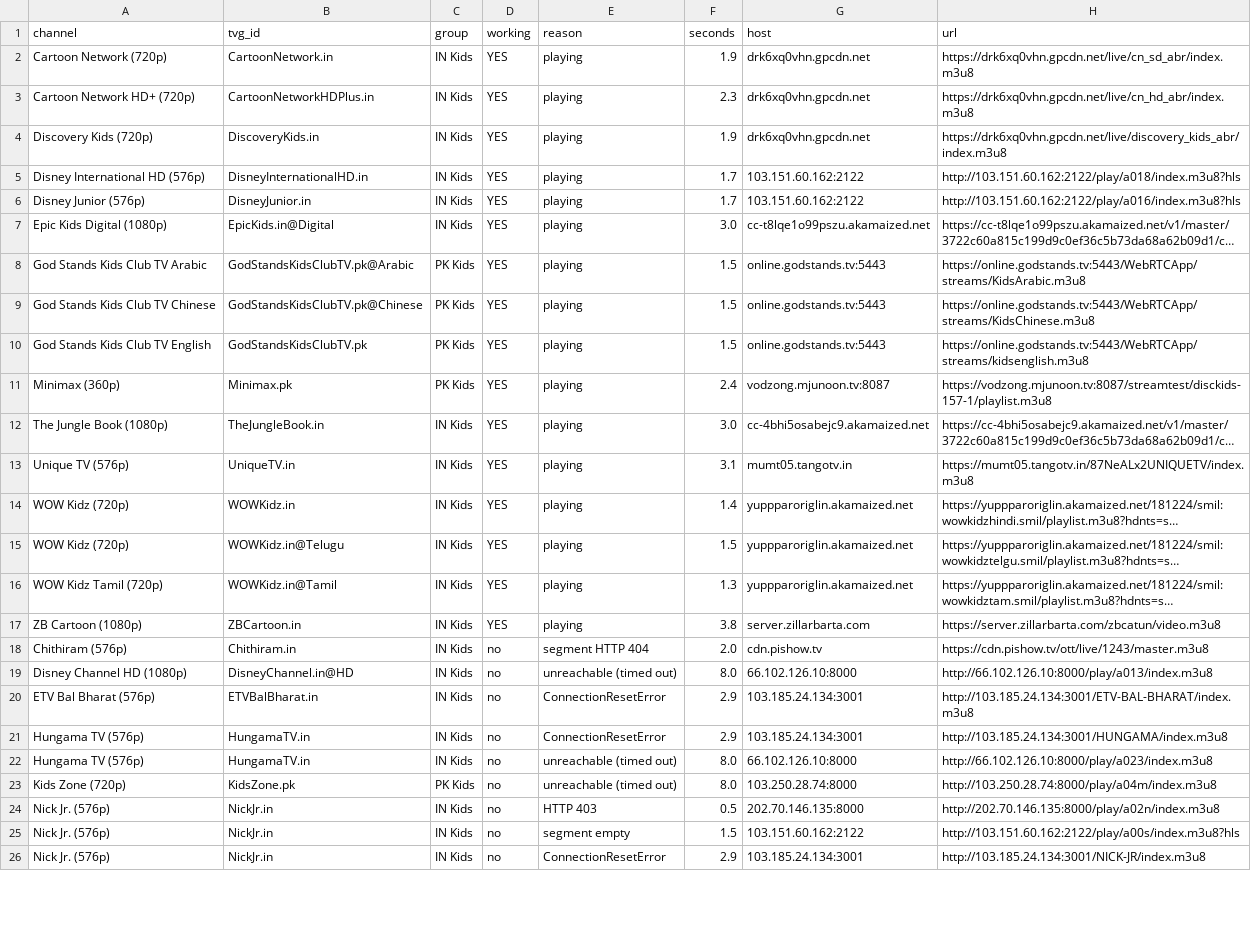
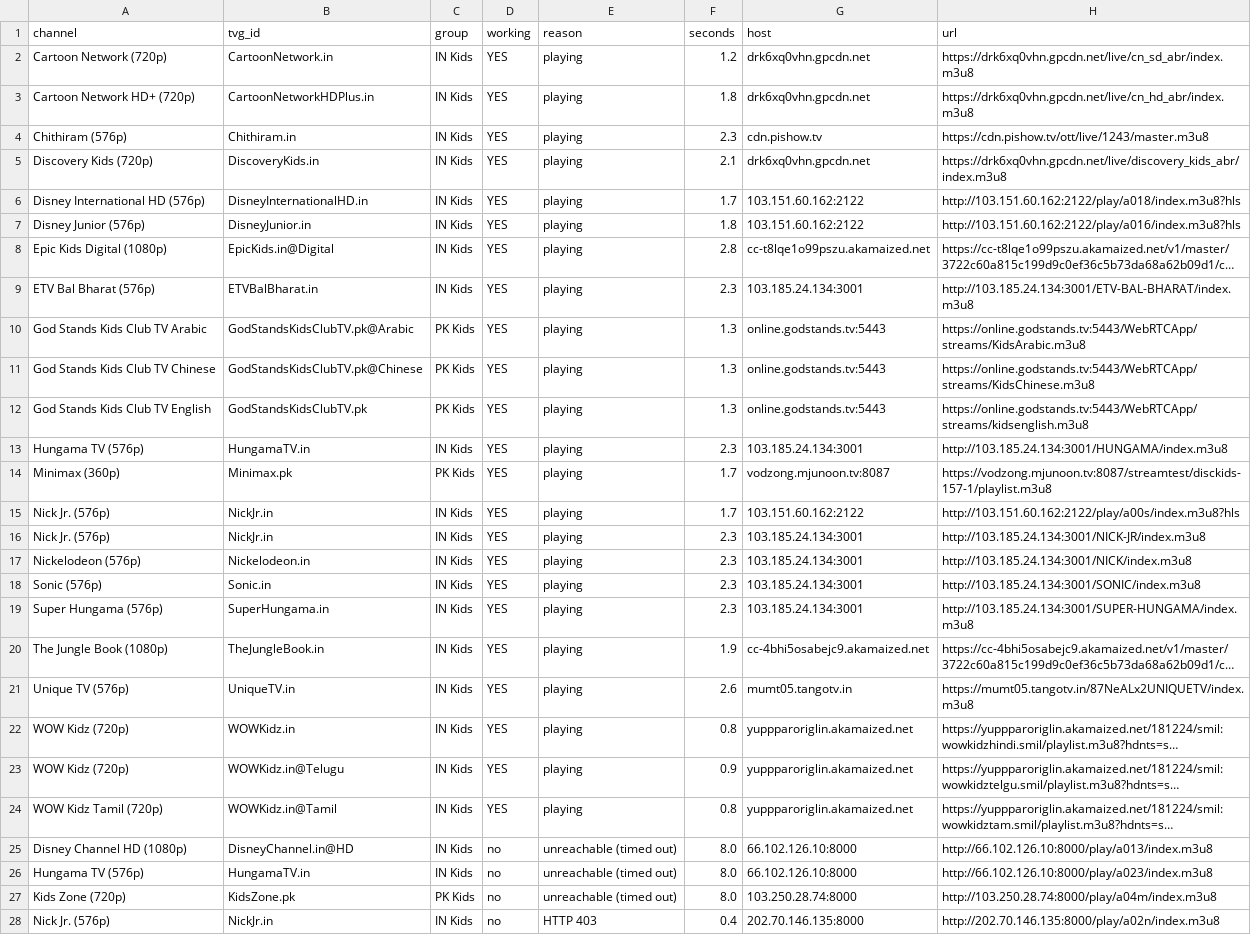
Before and after one commit to Inam321/iptv, a CSV file: reports/kids-report.csv, drawn as a sheet; only a part is shown; long unchanged cells end in …; removed rows and columns are numbered as before the commit, all else as after; the diff covers the shown part only; the diff names each change by its address in the sheet, - before the commit and + after, or states it on an @@ line.

```diff
--- a/reports/kids-report.csv
+++ b/reports/kids-report.csv
-F2 (seconds): 1.9
+F2 (seconds): 1.2
-F3 (seconds): 2.3
+F3 (seconds): 1.8
+row 4: Chithiram (576p) | Chithiram.in | IN Kids | YES | playing | 2.3 | cdn.pishow.tv | https://cdn.pishow.tv/ott/live/1243/master.m3u8
-F5 (seconds): 1.9
+F5 (seconds): 2.1
-F7 (seconds): 1.7
+F7 (seconds): 1.8
-F8 (seconds): 3.0
+F8 (seconds): 2.8
+row 9: ETV Bal Bharat (576p) | ETVBalBharat.in | IN Kids | YES | playing | 2.3 | 103.185.24.134:3001 | http://103.185.24.134:3001/ETV-BAL-BHARAT/index.m3u8
-F10:F12 (seconds): 1.5
+F10:F12 (seconds): 1.3
+row 13: Hungama TV (576p) | HungamaTV.in | IN Kids | YES | playing | 2.3 | 103.185.24.134:3001 | http://103.185.24.134:3001/HUNGAMA/index.m3u8
-F14 (seconds): 2.4
+F14 (seconds): 1.7
+row 15: Nick Jr. (576p) | NickJr.in | IN Kids | YES | playing | 1.7 | 103.151.60.162:2122 | http://103.151.60.162:2122/play/a00s/index.m3u8?hls
+row 16: Nick Jr. (576p) | NickJr.in | IN Kids | YES | playing | 2.3 | 103.185.24.134:3001 | http://103.185.24.134:3001/NICK-JR/index.m3u8
+row 17: Nickelodeon (576p) | Nickelodeon.in | IN Kids | YES | playing | 2.3 | 103.185.24.134:3001 | http://103.185.24.134:3001/NICK/index.m3u8
+row 18: Sonic (576p) | Sonic.in | IN Kids | YES | playing | 2.3 | 103.185.24.134:3001 | http://103.185.24.134:3001/SONIC/index.m3u8
+row 19: Super Hungama (576p) | SuperHungama.in | IN Kids | YES | playing | 2.3 | 103.185.24.134:3001 | http://103.185.24.134:3001/SUPER-HUNGAMA/index.m3u8
-F20 (seconds): 3.0
+F20 (seconds): 1.9
-F21 (seconds): 3.1
+F21 (seconds): 2.6
-F22 (seconds): 1.4
+F22 (seconds): 0.8
-F23 (seconds): 1.5
+F23 (seconds): 0.9
-F24 (seconds): 1.3
+F24 (seconds): 0.8
-row 17: ZB Cartoon (1080p) | ZBCartoon.in | IN Kids | YES | playing | 3.8 | server.zillarbarta.com | https://server.zillarbarta.com/zbcatun/video.m3u8
-row 18: Chithiram (576p) | Chithiram.in | IN Kids | no | segment HTTP 404 | 2.0 | cdn.pishow.tv | https://cdn.pishow.tv/ott/live/1243/master.m3u8
-row 20: ETV Bal Bharat (576p) | ETVBalBharat.in | IN Kids | no | ConnectionResetError | 2.9 | 103.185.24.134:3001 | http://103.185.24.134:3001/ETV-BAL-BHARAT/index.m3u8
-row 21: Hungama TV (576p) | HungamaTV.in | IN Kids | no | ConnectionResetError | 2.9 | 103.185.24.134:3001 | http://103.185.24.134:3001/HUNGAMA/index.m3u8
-F28 (seconds): 0.5
+F28 (seconds): 0.4
-row 25: Nick Jr. (576p) | NickJr.in | IN Kids | no | segment empty | 1.5 | 103.151.60.162:2122 | http://103.151.60.162:2122/play/a00s/index.m3u8?hls
-row 26: Nick Jr. (576p) | NickJr.in | IN Kids | no | ConnectionResetError | 2.9 | 103.185.24.134:3001 | http://103.185.24.134:3001/NICK-JR/index.m3u8
```
Also changed, not shown: 1 added row, 3 removed rows and 2 edited cells elsewhere in this file, reports/entertainment-report.csv, reports/movies-report.csv, 14 other files.
